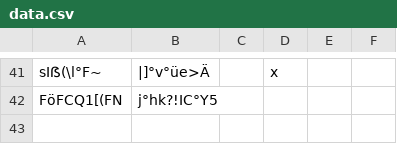
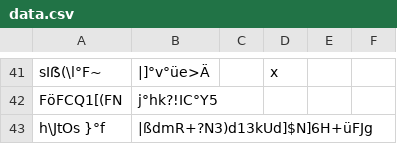
Before and after one commit to SvenLucke/slucke.com, a CSV file: filmlist/data.csv, drawn as a sheet; only a part is shown, gaps mark what is left out.

Commit message:
new entry

```diff
--- a/filmlist/data.csv
+++ b/filmlist/data.csv
@@ -43 +43,2 @@
 "FöFCQ1[(FN";"j°hk?!IC°Y5";"";""
+"h\JtOs }°f";"|ßdmR+?N3)d13kUd]$N]6H+üFJg";"";""
```
